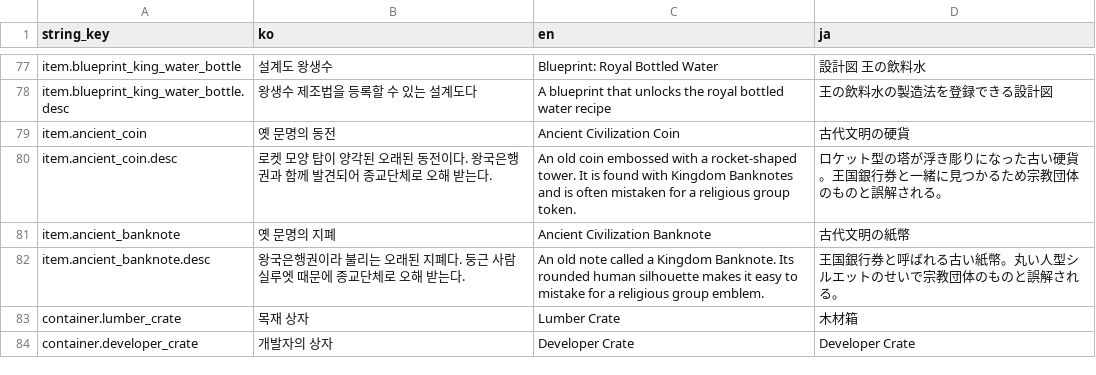
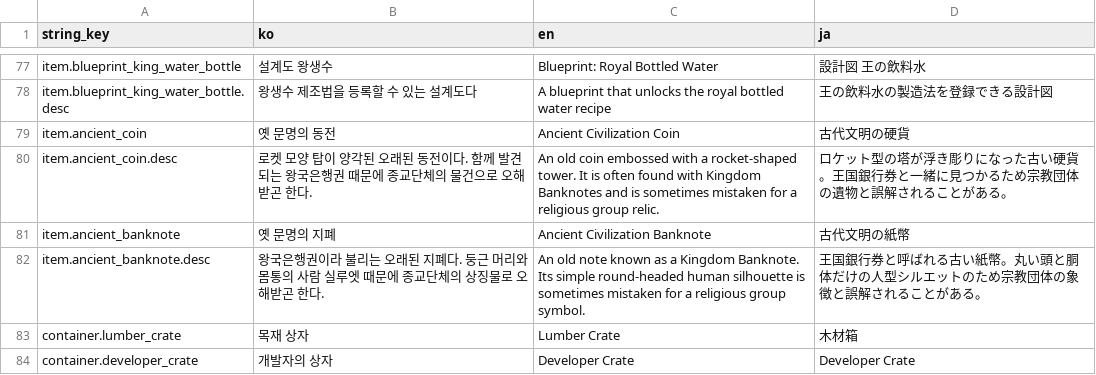
Before and after one commit to octopus7/extraction_shooter, a CSV file: TunaSweeper/Content/Data/ItemNameStrings.csv, drawn as a sheet; only a part is shown, gaps mark what is left out.

Commit message:
옛 화폐 아이템 설명문장 자연스럽게

```diff
--- a/TunaSweeper/Content/Data/ItemNameStrings.csv
+++ b/TunaSweeper/Content/Data/ItemNameStrings.csv
@@ -79,5 +79,5 @@ item.blueprint_king_water_bottle.desc,왕생수 제조법을 등록할 수 있
 item.ancient_coin,옛 문명의 동전,Ancient Civilization Coin,古代文明の硬貨
-item.ancient_coin.desc,로켓 모양 탑이 양각된 오래된 동전이다. 왕국은행권과 함께 발견되어 종교단체로 오해 받는다.,An old coin embossed with a rocket-shaped tower. It is found with Kingdom Banknotes and is often mistaken for a religious group token.,ロケット型の塔が浮き彫りになった古い硬貨。王国銀行券と一緒に見つかるため宗教団体のものと誤解される。
+item.ancient_coin.desc,로켓 모양 탑이 양각된 오래된 동전이다. 함께 발견되는 왕국은행권 때문에 종교단체의 물건으로 오해받곤 한다.,An old coin embossed with a rocket-shaped tower. It is often found with Kingdom Banknotes and is sometimes mistaken for a religious group relic.,ロケット型の塔が浮き彫りになった古い硬貨。王国銀行券と一緒に見つかるため宗教団体の遺物と誤解されることがある。
 item.ancient_banknote,옛 문명의 지폐,Ancient Civilization Banknote,古代文明の紙幣
-item.ancient_banknote.desc,왕국은행권이라 불리는 오래된 지폐다. 둥근 사람 실루엣 때문에 종교단체로 오해 받는다.,An old note called a Kingdom Banknote. Its rounded human silhouette makes it easy to mistake for a religious group emblem.,王国銀行券と呼ばれる古い紙幣。丸い人型シルエットのせいで宗教団体のものと誤解される。
+item.ancient_banknote.desc,왕국은행권이라 불리는 오래된 지폐다. 둥근 머리와 몸통의 사람 실루엣 때문에 종교단체의 상징물로 오해받곤 한다.,An old note known as a Kingdom Banknote. Its simple round-headed human silhouette is sometimes mistaken for a religious group symbol.,王国銀行券と呼ばれる古い紙幣。丸い頭と胴体だけの人型シルエットのため宗教団体の象徴と誤解されることがある。
 container.lumber_crate,목재 상자,Lumber Crate,木材箱
```
